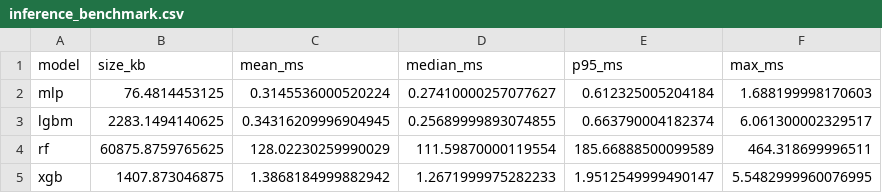
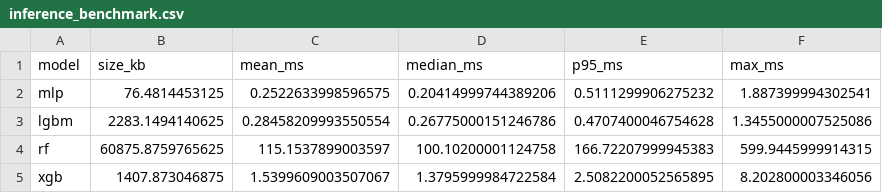
Before and after one commit to Habibrifat/query-opt-thesis, a CSV file: results/inference_benchmark.csv, drawn as a sheet.

```diff
--- a/results/inference_benchmark.csv
+++ b/results/inference_benchmark.csv
@@ -1,5 +1,5 @@
 model,size_kb,mean_ms,median_ms,p95_ms,max_ms
-mlp,76.4814453125,0.3145536000520224,0.27410000257077627,0.612325005204184,1.688199998170603
-lgbm,2283.1494140625,0.34316209996904945,0.25689999893074855,0.663790004182374,6.061300002329517
-rf,60875.8759765625,128.02230259990029,111.59870000119554,185.66888500099589,464.318699996511
-xgb,1407.873046875,1.3868184999882942,1.2671999975282233,1.9512549999490147,5.5482999960076995
+mlp,76.4814453125,0.2522633998596575,0.20414999744389206,0.5111299906275232,1.887399994302541
+lgbm,2283.1494140625,0.28458209993550554,0.26775000151246786,0.4707400046754628,1.3455000007525086
+rf,60875.8759765625,115.1537899003597,100.10200001124758,166.72207999945383,599.9445999914315
+xgb,1407.873046875,1.5399609003507067,1.3795999984722584,2.5082200052565895,8.202800003346056
```
Also changed, not shown: results/join_order_quality_eval.csv, 5 other files.
